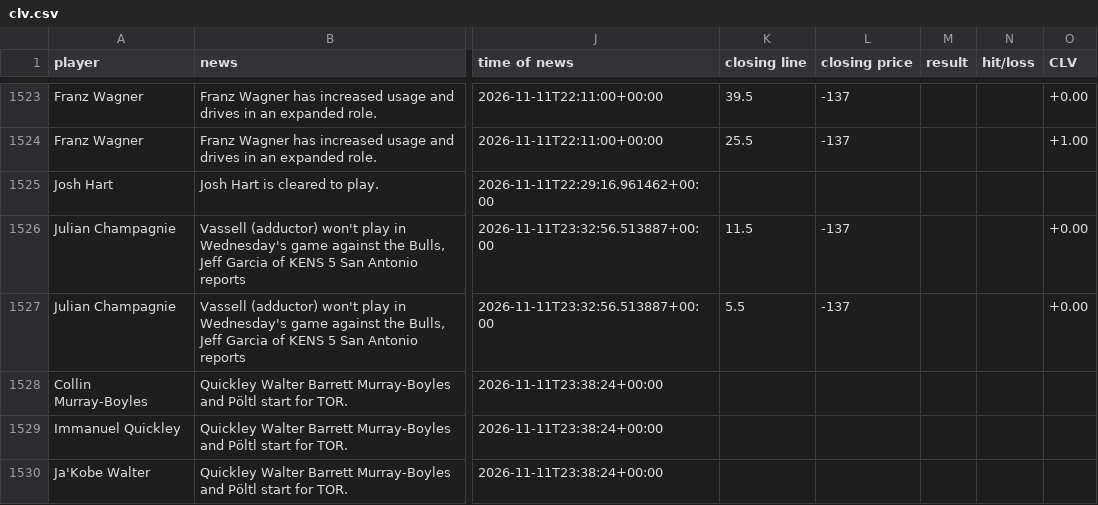
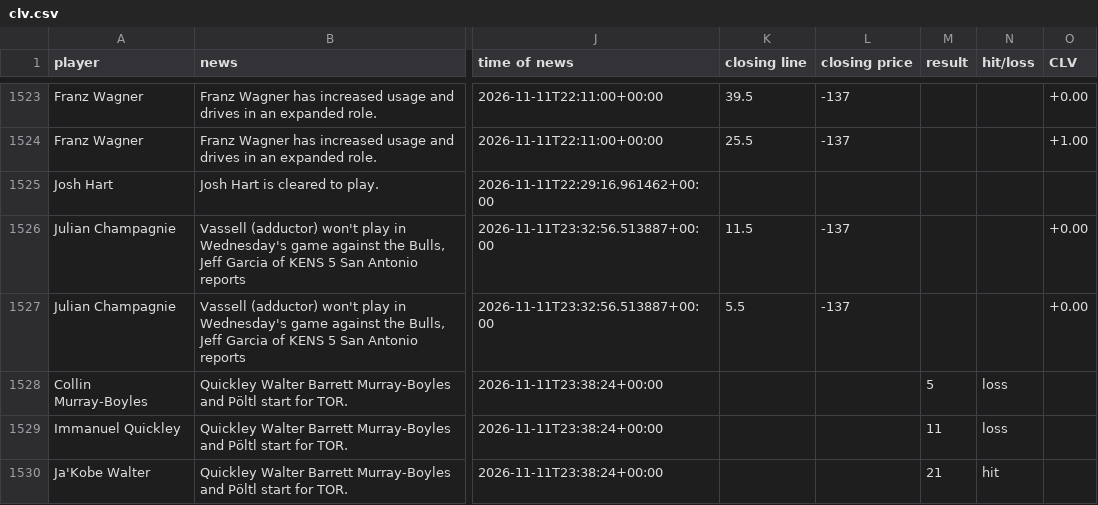
Before and after one commit to jriordan55/nba-news-scanner, a CSV file: data/clv.csv, drawn as a sheet; only a part is shown, gaps mark what is left out; the diff covers the shown part only; the diff names each change by its address in the sheet, - before the commit and + after, or states it on an @@ line.

```diff
--- a/data/clv.csv
+++ b/data/clv.csv
-M1528 (result): (empty)
+M1528 (result): 5
-N1528:N1529 (hit/loss): (empty)
+N1528:N1529 (hit/loss): loss
-M1529 (result): (empty)
+M1529 (result): 11
-M1530 (result): (empty)
+M1530 (result): 21
-N1530 (hit/loss): (empty)
+N1530 (hit/loss): hit
```
Also changed, not shown: 2 added rows and 6 edited cells elsewhere in this file, 1 other file.
